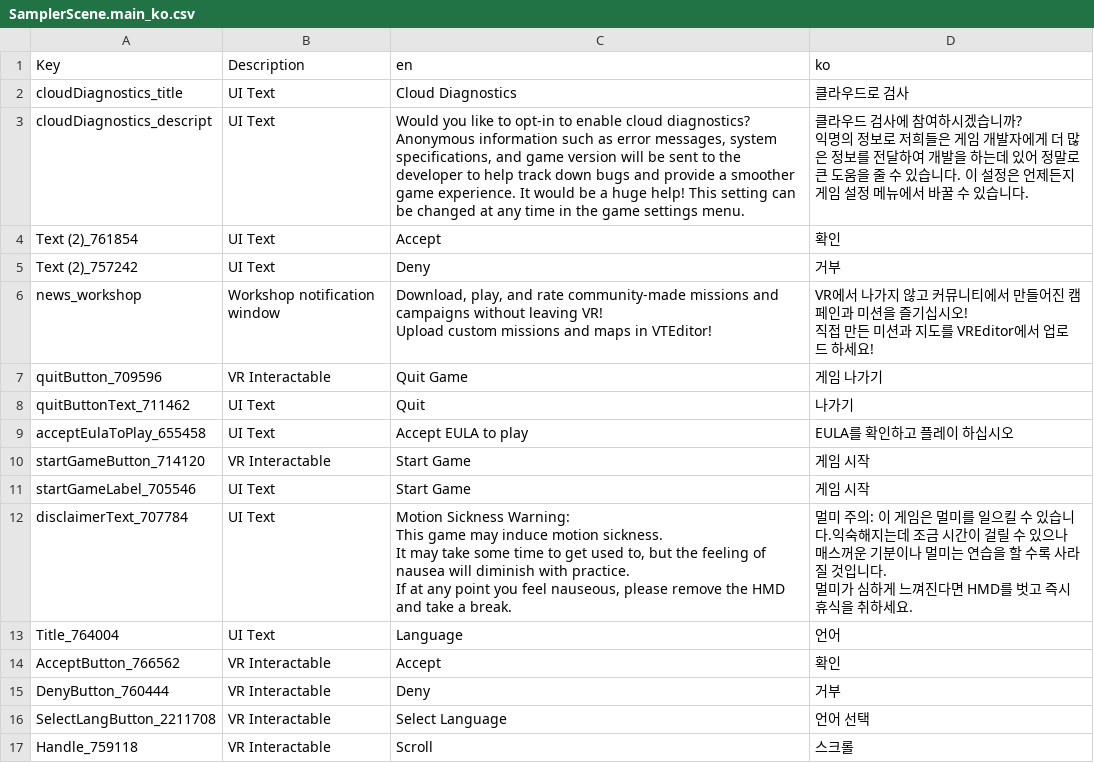
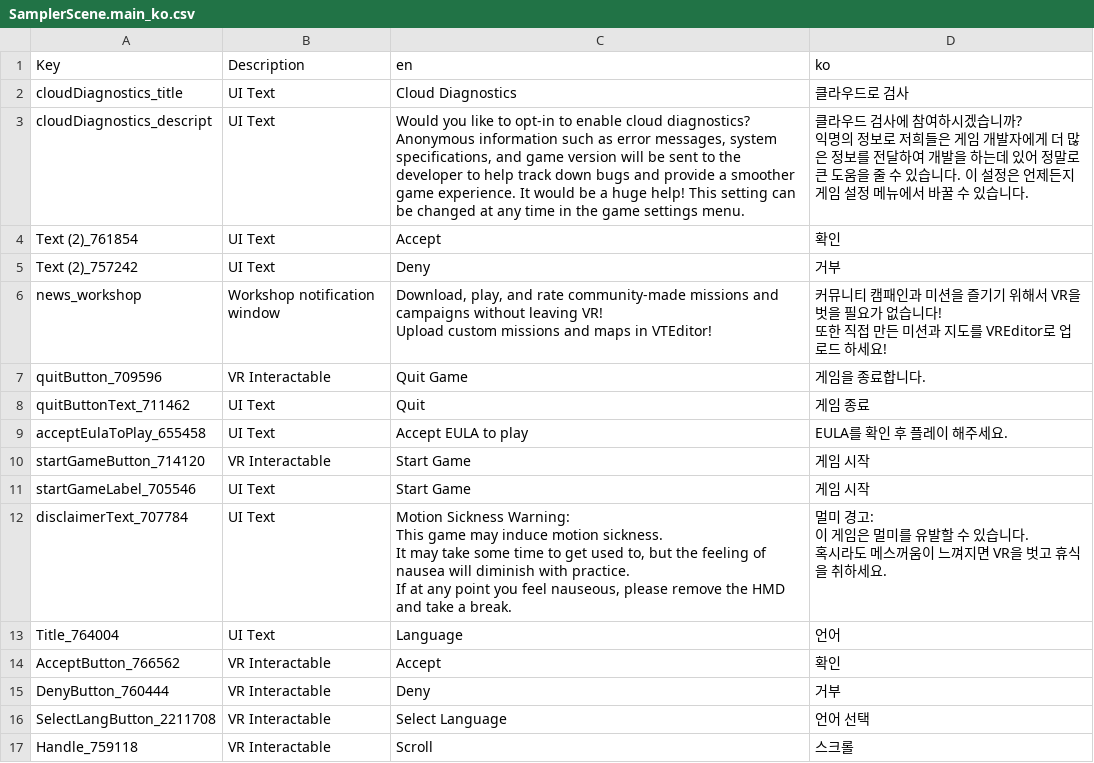
Before and after one commit to thyoondev/VTOL-VR-Korean-Localization, a CSV file: SamplerScene.main_ko.csv, drawn as a sheet.

```diff
--- a/SamplerScene.main_ko.csv
+++ b/SamplerScene.main_ko.csv
@@ -6,18 +6,19 @@ Text (2)_761854,UI Text,Accept,확인
 Text (2)_757242,UI Text,Deny,거부
-news_workshop,Workshop notification window,"Download, play, and rate community-made missions and campaigns without leaving VR!
-
-Upload custom missions and maps in VTEditor!","VR에서 나가지 않고 커뮤니티에서 만들어진 캠페인과 미션을 즐기십시오!
-직접 만든 미션과 지도를 VREditor에서 업로드 하세요!"
-quitButton_709596,VR Interactable,Quit Game,게임 나가기
-quitButtonText_711462,UI Text,Quit,나가기
-acceptEulaToPlay_655458,UI Text,Accept EULA to play,EULA를 확인하고 플레이 하십시오
+news_workshop,Workshop notification window,"Download, play, and rate community-made missions and campaigns without leaving VR!
+
+Upload custom missions and maps in VTEditor!","커뮤니티 캠패인과 미션을 즐기기 위해서 VR을 벗을 필요가 없습니다!
+또한 직접 만든 미션과 지도를 VREditor로 업로드 하세요!"
+quitButton_709596,VR Interactable,Quit Game,게임을 종료합니다.
+quitButtonText_711462,UI Text,Quit,게임 종료
+acceptEulaToPlay_655458,UI Text,Accept EULA to play,EULA를 확인 후 플레이 해주세요.
 startGameButton_714120,VR Interactable,Start Game,게임 시작
 startGameLabel_705546,UI Text,Start Game,게임 시작
-disclaimerText_707784,UI Text,"Motion Sickness Warning:
-This game may induce motion sickness.
-It may take some time to get used to, but the feeling of nausea will diminish with practice.
-
-If at any point you feel nauseous, please remove the HMD and take a break.","멀미 주의: 이 게임은 멀미를 일으킬 수 있습니다.익숙해지는데 조금 시간이 걸릴 수 있으나 매스꺼운 기분이나 멀미는 연습을 할 수록 사라질 것입니다.
-
-멀미가 심하게 느껴진다면 HMD를 벗고 즉시 휴식을 취하세요."
+disclaimerText_707784,UI Text,"Motion Sickness Warning:
+This game may induce motion sickness.
+It may take some time to get used to, but the feeling of nausea will diminish with practice.
+
+If at any point you feel nauseous, please remove the HMD and take a break.","멀미 경고:
+이 게임은 멀미를 유발할 수 있습니다.
+
+혹시라도 메스꺼움이 느껴지면 VR을 벗고 휴식을 취하세요."
 Title_764004,UI Text,Language,언어
```
Also changed, not shown: FA-26B_ko.csv, LoadingScene.Canvas_ko.csv, 4 other files.
